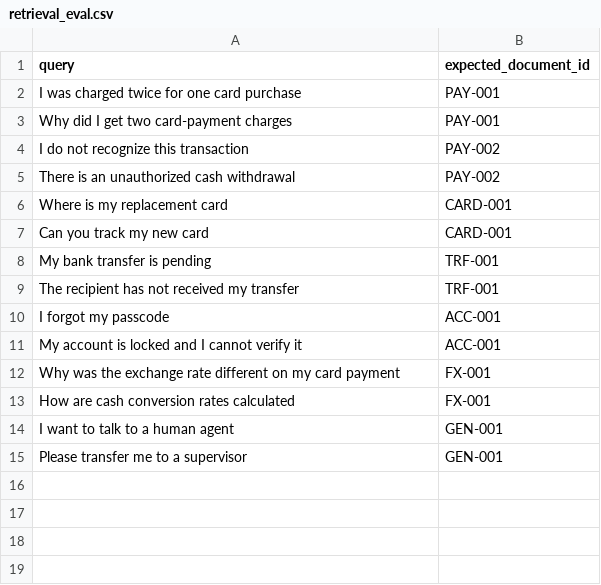
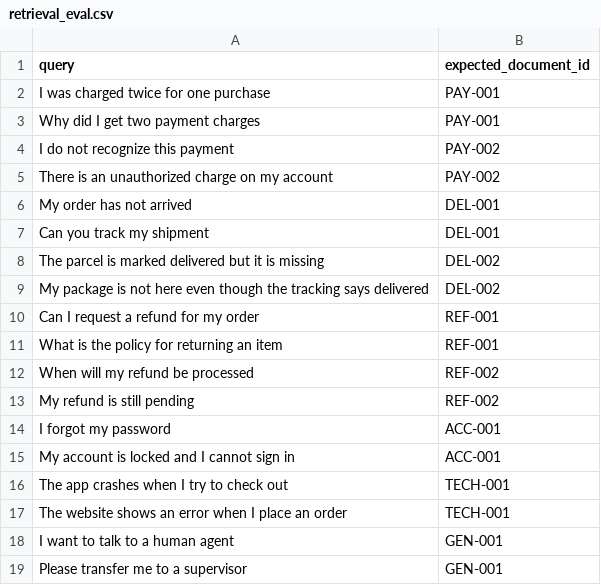
Before and after one commit to Soham-Jathar/Customer-support-system, a CSV file: data/retrieval_eval.csv, drawn as a sheet.

```diff
--- a/data/retrieval_eval.csv
+++ b/data/retrieval_eval.csv
@@ -1,14 +1,18 @@
 query,expected_document_id
-I was charged twice for one card purchase,PAY-001
-Why did I get two card-payment charges,PAY-001
-I do not recognize this transaction,PAY-002
-There is an unauthorized cash withdrawal,PAY-002
-Where is my replacement card,CARD-001
-Can you track my new card,CARD-001
-My bank transfer is pending,TRF-001
-The recipient has not received my transfer,TRF-001
-I forgot my passcode,ACC-001
-My account is locked and I cannot verify it,ACC-001
-Why was the exchange rate different on my card payment,FX-001
-How are cash conversion rates calculated,FX-001
+I was charged twice for one purchase,PAY-001
+Why did I get two payment charges,PAY-001
+I do not recognize this payment,PAY-002
+There is an unauthorized charge on my account,PAY-002
+My order has not arrived,DEL-001
+Can you track my shipment,DEL-001
+The parcel is marked delivered but it is missing,DEL-002
+My package is not here even though the tracking says delivered,DEL-002
+Can I request a refund for my order,REF-001
+What is the policy for returning an item,REF-001
+When will my refund be processed,REF-002
+My refund is still pending,REF-002
+I forgot my password,ACC-001
+My account is locked and I cannot sign in,ACC-001
+The app crashes when I try to check out,TECH-001
+The website shows an error when I place an order,TECH-001
 I want to talk to a human agent,GEN-001
```
Also changed, not shown: data/safety_eval.csv, 39 other files.
